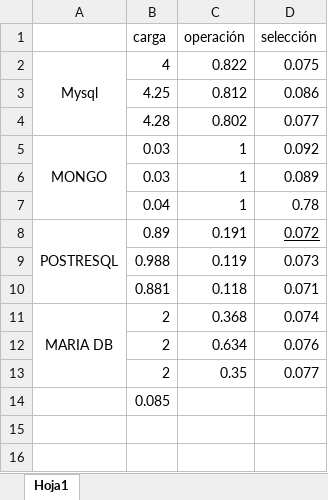
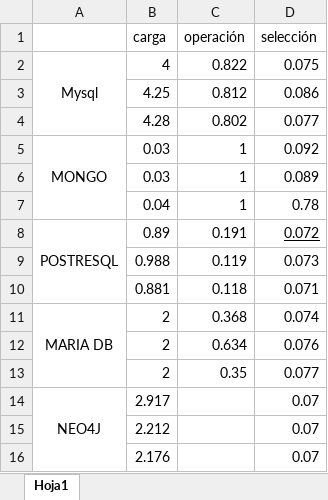
Before and after one commit to kyriosbigdata/tesis_dos, an Excel workbook: mediciones.xlsx, sheet Hoja1, drawn as a sheet; values as stored, in another font and other column widths than the file's, no borders; removed rows and columns are numbered as before the commit, all else as after; the diff names each change by its address in the sheet, - before the commit and + after, or states it on an @@ line.

```diff
--- a/mediciones.xlsx (sheet Hoja1)
+++ b/mediciones.xlsx (sheet Hoja1)
-row 14:  | 0.085
+row 14: NEO4J | 2.917 |  | 0.07
+row 15:  | 2.212 |  | 0.07
+row 16:  | 2.176 |  | 0.07
```
Also changed, not shown: 1 other file.
